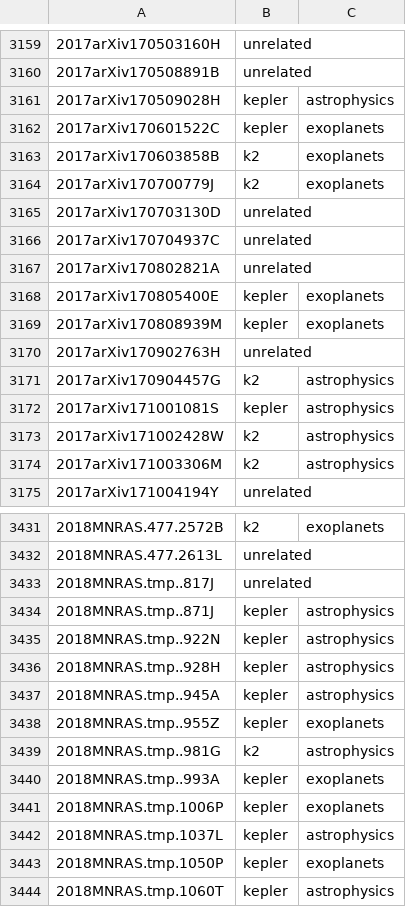
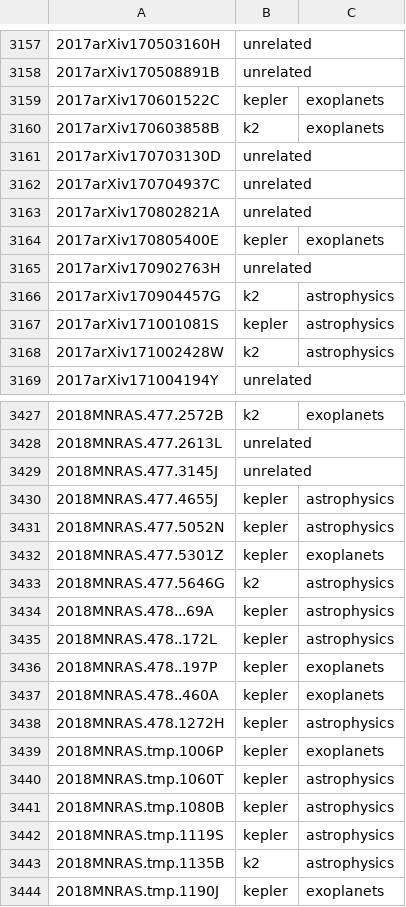
Before and after one commit to KeplerGO/kpub, a CSV file: data/kpub-export.csv, drawn as a sheet; only a part is shown, gaps mark what is left out; the shorter side is filled out with more unchanged rows; the diff covers the shown part only.

```diff
--- a/data/kpub-export.csv
+++ b/data/kpub-export.csv
@@ -3160,6 +3158,4 @@
 2017arXiv170508891B,unrelated,
-2017arXiv170509028H,kepler,astrophysics
 2017arXiv170601522C,kepler,exoplanets
 2017arXiv170603858B,k2,exoplanets
-2017arXiv170700779J,k2,exoplanets
 2017arXiv170703130D,unrelated,
@@ -3168,3 +3164,2 @@
 2017arXiv170805400E,kepler,exoplanets
-2017arXiv170808939M,kepler,exoplanets
 2017arXiv170902763H,unrelated,
@@ -3173,3 +3168,2 @@
 2017arXiv171002428W,k2,astrophysics
-2017arXiv171003306M,k2,astrophysics
 2017arXiv171004194Y,unrelated,
@@ -3432,13 +3428,13 @@
 2018MNRAS.477.2613L,unrelated,
-2018MNRAS.tmp..817J,unrelated,
-2018MNRAS.tmp..871J,kepler,astrophysics
-2018MNRAS.tmp..922N,kepler,astrophysics
-2018MNRAS.tmp..928H,kepler,astrophysics
-2018MNRAS.tmp..945A,kepler,astrophysics
-2018MNRAS.tmp..955Z,kepler,exoplanets
-2018MNRAS.tmp..981G,k2,astrophysics
-2018MNRAS.tmp..993A,kepler,exoplanets
+2018MNRAS.477.3145J,unrelated,
+2018MNRAS.477.4655J,kepler,astrophysics
+2018MNRAS.477.5052N,kepler,astrophysics
+2018MNRAS.477.5301Z,kepler,exoplanets
+2018MNRAS.477.5646G,k2,astrophysics
+2018MNRAS.478...69A,kepler,astrophysics
+2018MNRAS.478..172L,kepler,astrophysics
+2018MNRAS.478..197P,kepler,exoplanets
+2018MNRAS.478..460A,kepler,exoplanets
+2018MNRAS.478.1272H,kepler,astrophysics
 2018MNRAS.tmp.1006P,kepler,exoplanets
-2018MNRAS.tmp.1037L,kepler,astrophysics
-2018MNRAS.tmp.1050P,kepler,exoplanets
 2018MNRAS.tmp.1060T,kepler,astrophysics
```
Also changed, not shown: 11 added rows and 32 removed rows elsewhere in this file, 1 other file.
